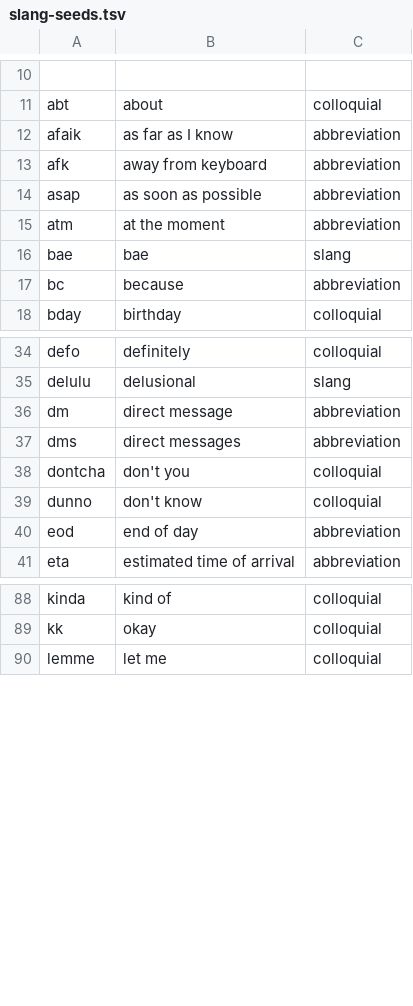
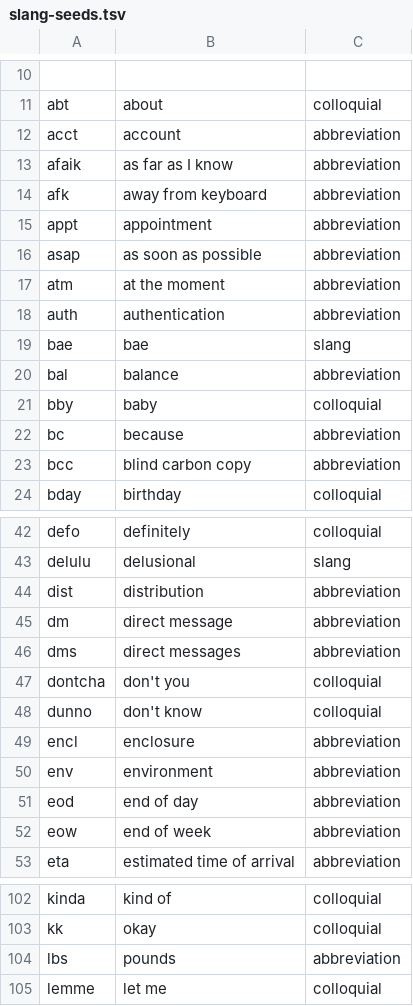
Before and after one commit to Canta360/tekito, a TSV file: scripts/en/slang-seeds.tsv, drawn as a sheet; only a part is shown, gaps mark what is left out; the diff covers the shown part only.

```diff
--- a/scripts/en/slang-seeds.tsv
+++ b/scripts/en/slang-seeds.tsv
@@ -11,8 +11,14 @@
 abt	about	colloquial
+acct	account	abbreviation
 afaik	as far as I know	abbreviation
 afk	away from keyboard	abbreviation
+appt	appointment	abbreviation
 asap	as soon as possible	abbreviation
 atm	at the moment	abbreviation
+auth	authentication	abbreviation
 bae	bae	slang
+bal	balance	abbreviation
+bby	baby	colloquial
 bc	because	abbreviation
+bcc	blind carbon copy	abbreviation
 bday	birthday	colloquial
@@ -35,2 +43,3 @@ defo	definitely	colloquial
 delulu	delusional	slang
+dist	distribution	abbreviation
 dm	direct message	abbreviation
@@ -39,3 +48,6 @@ dontcha	don't you	colloquial
 dunno	don't know	colloquial
+encl	enclosure	abbreviation
+env	environment	abbreviation
 eod	end of day	abbreviation
+eow	end of week	abbreviation
 eta	estimated time of arrival	abbreviation
@@ -89,2 +103,3 @@ kinda	kind of	colloquial
 kk	okay	colloquial
+lbs	pounds	abbreviation
 lemme	let me	colloquial
```
Also changed, not shown: 11 added rows and 3 moved rows elsewhere in this file, data/en/slang/entries.tsv, 1 other file.
